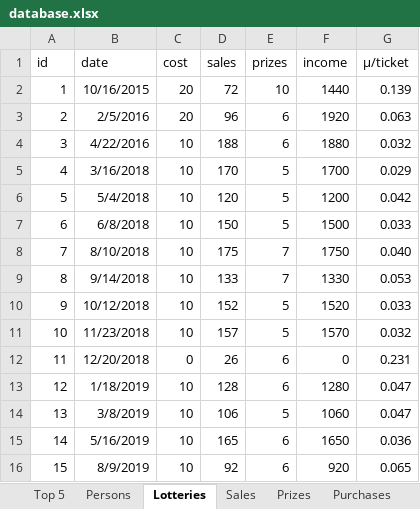
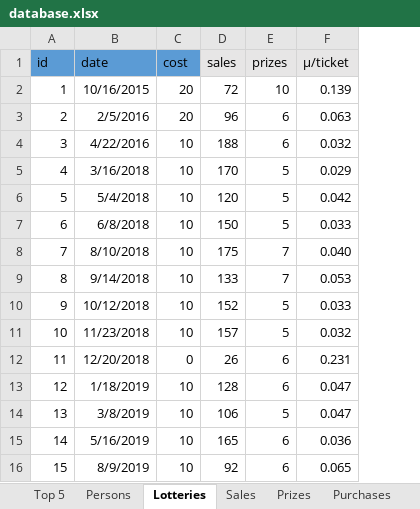
Before and after one commit to trulsedv/vinlotteri, an Excel workbook: Trekkninger/database.xlsx, sheet Lotteries, drawn as a sheet; values as stored, in another font and other column widths than the file's, no borders; table styles not drawn; removed rows and columns are numbered as before the commit, all else as after; the diff names each change by its address in the sheet, - before the commit and + after, or states it on an @@ line.

```diff
--- a/Trekkninger/database.xlsx (sheet Lotteries)
+++ b/Trekkninger/database.xlsx (sheet Lotteries)
-column F (income), rows 2-16: 1440 | 1920 | 1880 | 1700 | 1200 | 1500 | 1750 | 1330 | 1520 | 1570 | 0 | 1280 | 1060 | 1650 | 920
-A1:C1 fill: none
+A1:C1 fill: #5B9BD5
-D1:E1 fill: none
+D1:E1 fill: #E7E6E6
-F1 fill: none
+F1 fill: #E7E6E6
```
Also changed, not shown: sheet Prizes, sheet Persons, sheet Sales, sheet Top 5, sheet Purchases, other sheet tabs, formulas that keep their value, 1 other file.
